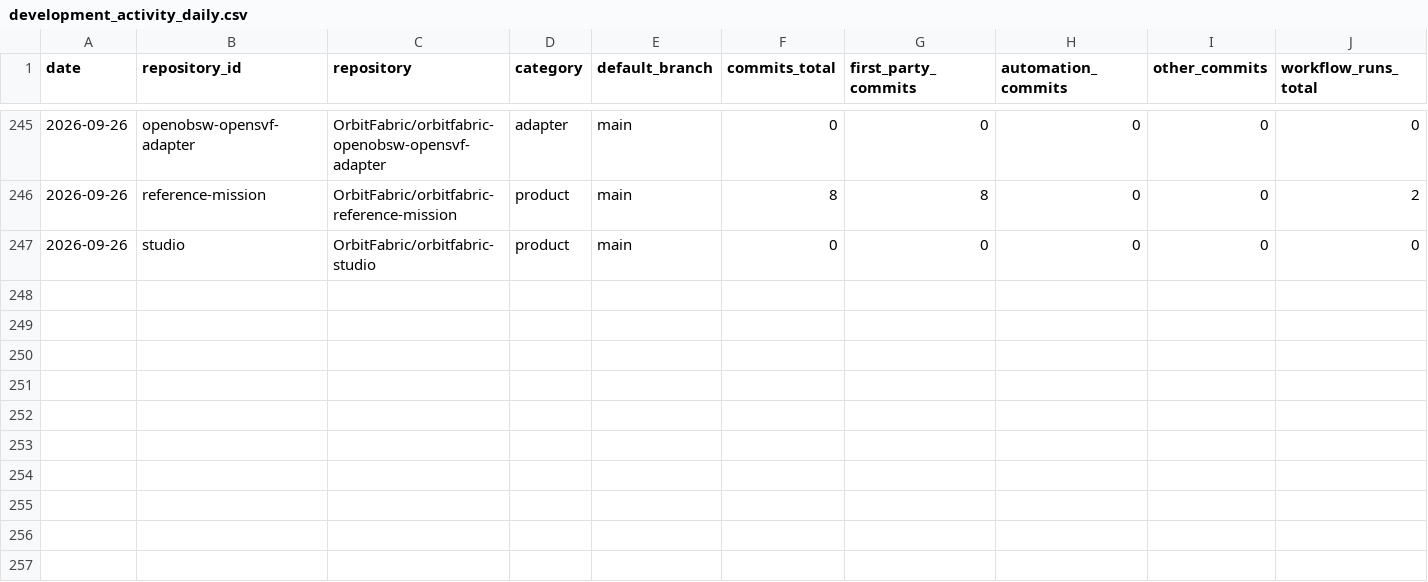
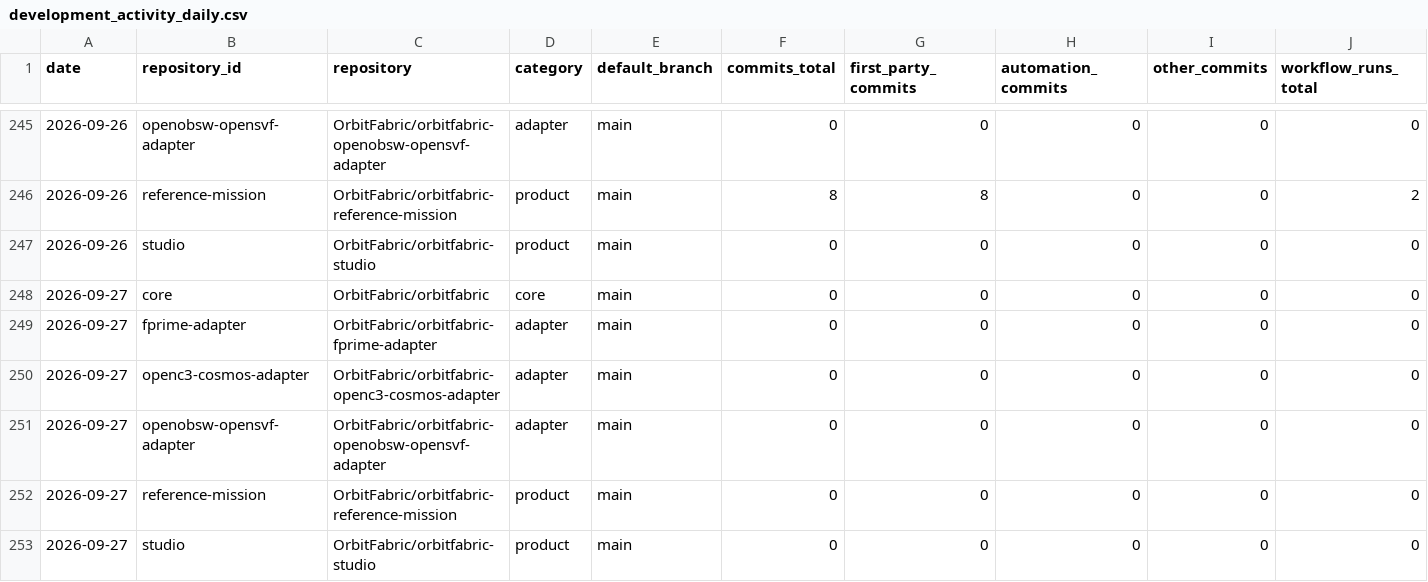
Before and after one commit to OrbitFabric/orbitfabric-analytics, a CSV file: analytics/development_activity_daily.csv, drawn as a sheet; only a part is shown, gaps mark what is left out; rows hold the shown columns only; the diff names each change by its address in the sheet, - before the commit and + after, or states it on an @@ line.

```diff
--- a/analytics/development_activity_daily.csv
+++ b/analytics/development_activity_daily.csv
+row 248: 2026-09-27 | core | OrbitFabric/orbitfabric | core | main | 0 | 0 | 0 | 0 | 0
+row 249: 2026-09-27 | fprime-adapter | OrbitFabric/orbitfabric-fprime-adapter | adapter | main | 0 | 0 | 0 | 0 | 0
+row 250: 2026-09-27 | openc3-cosmos-adapter | OrbitFabric/orbitfabric-openc3-cosmos-adapter | adapter | main | 0 | 0 | 0 | 0 | 0
+row 251: 2026-09-27 | openobsw-opensvf-adapter | OrbitFabric/orbitfabric-openobsw-opensvf-adapter | adapter | main | 0 | 0 | 0 | 0 | 0
+row 252: 2026-09-27 | reference-mission | OrbitFabric/orbitfabric-reference-mission | product | main | 0 | 0 | 0 | 0 | 0
+row 253: 2026-09-27 | studio | OrbitFabric/orbitfabric-studio | product | main | 0 | 0 | 0 | 0 | 0
```
Also changed, not shown: analytics/community_comparison_latest.csv, analytics/community_daily.csv, 4 other files.
